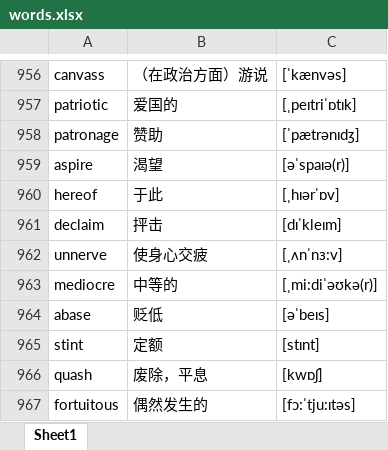
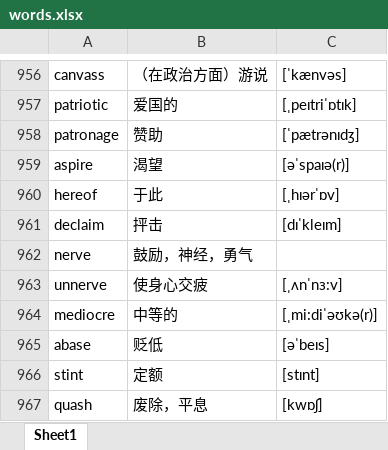
Before and after one commit to google88888888/learnEnglish, an Excel workbook: words.xlsx, sheet Sheet1, drawn as a sheet; only a part is shown, gaps mark what is left out; the shorter side is filled out with more unchanged rows; values as stored, in another font and other column widths than the file's, no cell formats; the diff names each change by its address in the sheet, - before the commit and + after, or states it on an @@ line.

Commit message:
11111

```diff
--- a/words.xlsx (sheet Sheet1)
+++ b/words.xlsx (sheet Sheet1)
+row 962: nerve | 鼓励，神经，勇气
```
Also changed, not shown: cell formats.
